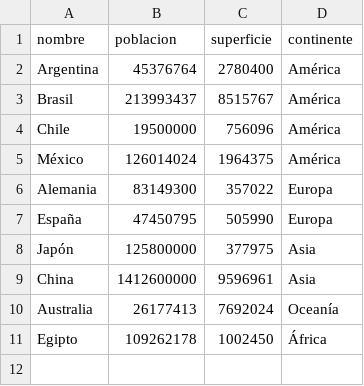
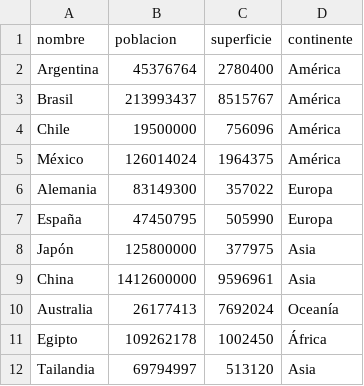
Before and after one commit to emaortigoza/Trabajo-Practico-Integrador-TPI-, a CSV file: data/data_paises.csv, drawn as a sheet.

Commit message:
Paises

```diff
--- a/data/data_paises.csv
+++ b/data/data_paises.csv
@@ -11 +11,2 @@ Australia,26177413,7692024,Oceanía
 Egipto,109262178,1002450,África
+Tailandia,69794997,513120,Asia
```
